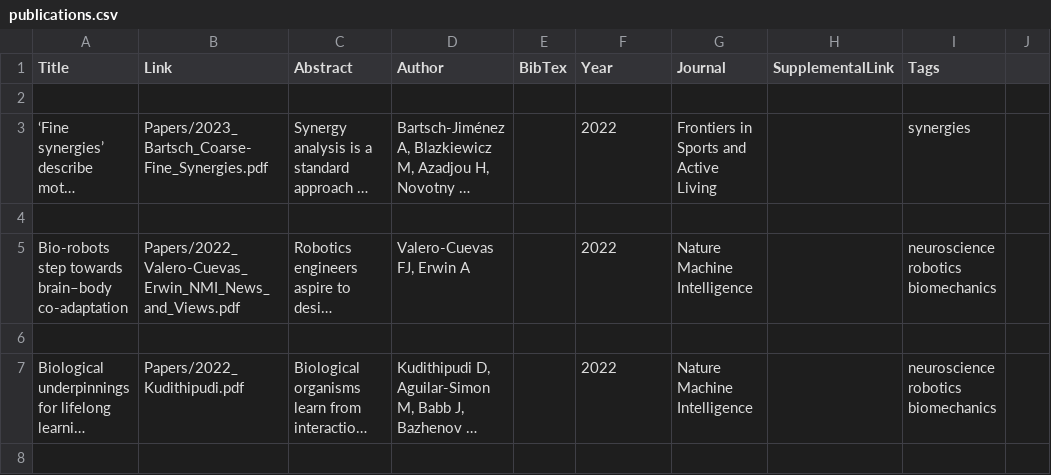
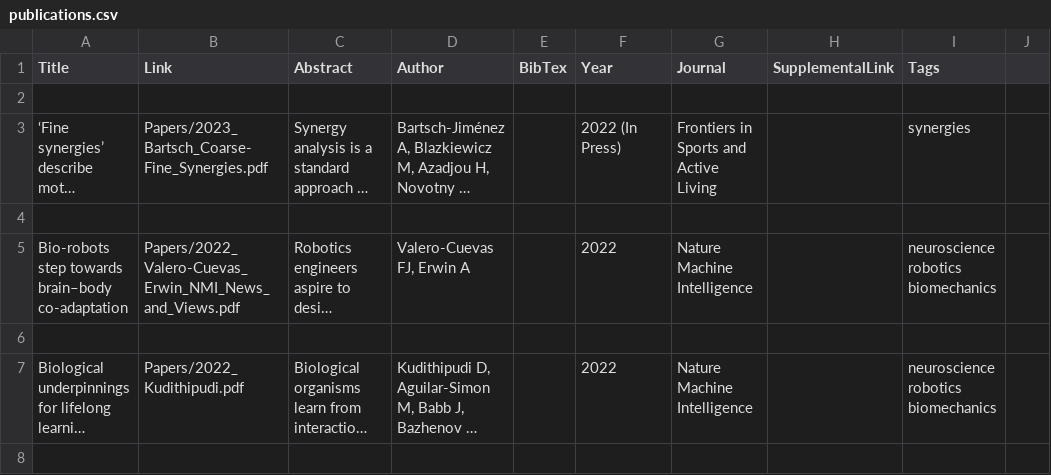
Before and after one commit to usc-bbdl/usc-bbdl.github.io, a CSV file: _data/publications.csv, drawn as a sheet; only a part is shown; long unchanged cells end in …; the diff names each change by its address in the sheet, - before the commit and + after, or states it on an @@ line.

Commit message:
Update publications.csv

```diff
--- a/_data/publications.csv
+++ b/_data/publications.csv
-F3 (Year): 2022
+F3 (Year): 2022 (In Press)
```
